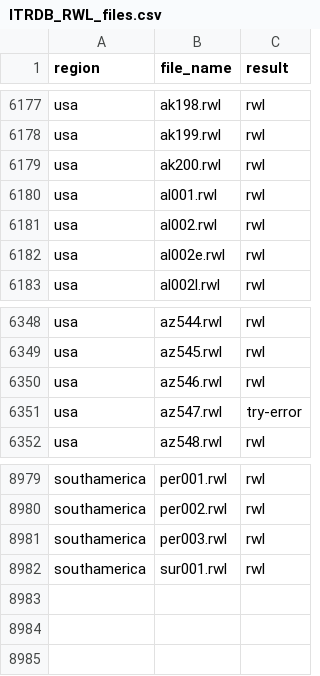
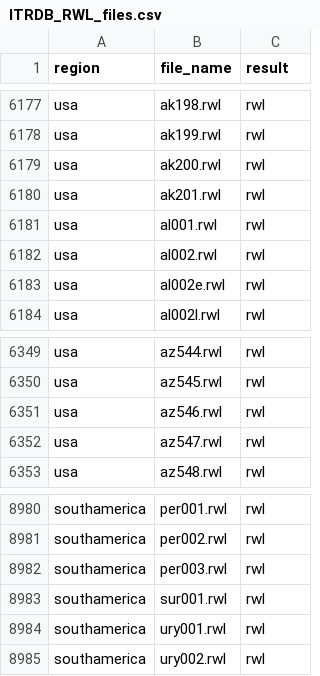
Before and after one commit to chguiterman/check-ITRDB, a CSV file: data/ITRDB_RWL_files.csv, drawn as a sheet; only a part is shown, gaps mark what is left out.

```diff
--- a/data/ITRDB_RWL_files.csv
+++ b/data/ITRDB_RWL_files.csv
@@ -6179,2 +6179,3 @@
 "usa","ak200.rwl","rwl"
+"usa","ak201.rwl","rwl"
 "usa","al001.rwl","rwl"
@@ -6350,3 +6351,3 @@
 "usa","az546.rwl","rwl"
-"usa","az547.rwl","try-error"
+"usa","az547.rwl","rwl"
 "usa","az548.rwl","rwl"
@@ -8982 +8983,3 @@
 "southamerica","sur001.rwl","rwl"
+"southamerica","ury001.rwl","rwl"
+"southamerica","ury002.rwl","rwl"
```
